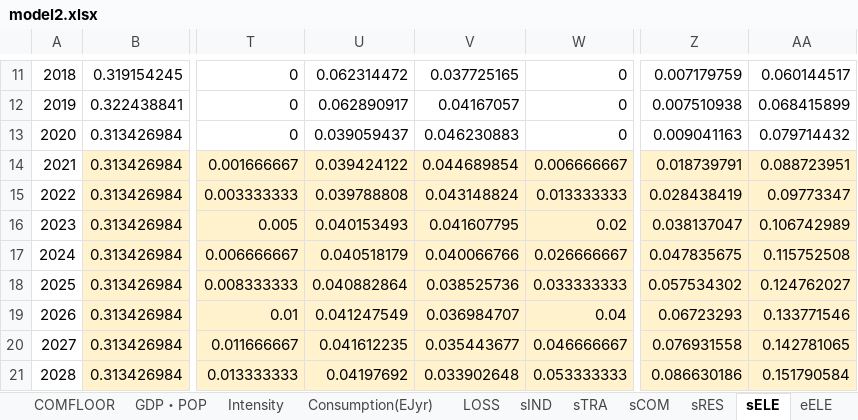
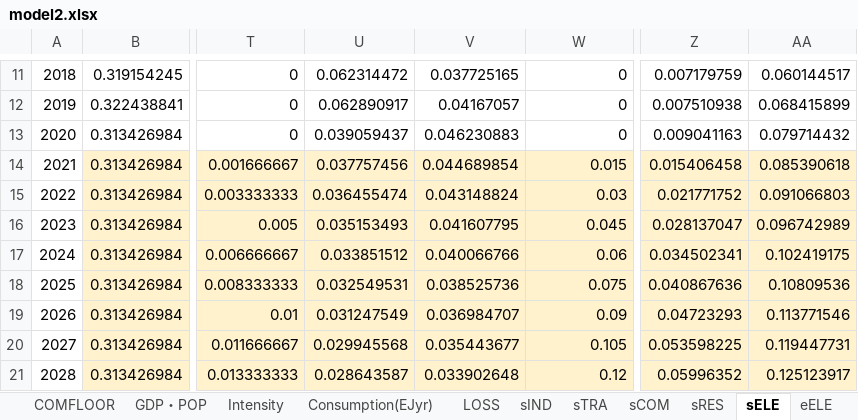
Before and after one commit to MoriShotaro/TA_model, an Excel workbook: xlsx/model2.xlsx, sheet sELE, drawn as a sheet; only a part is shown, gaps mark what is left out; values as stored, in another font and other column widths than the file's, no borders; the diff covers the shown part only; the diff names each change by its address in the sheet, - before the commit and + after, or states it on an @@ line.

```diff
--- a/xlsx/model2.xlsx (sheet sELE)
+++ b/xlsx/model2.xlsx (sheet sELE)
-U14: 0.039424122
+U14: 0.037757456
-W14: 0.006666667
+W14: 0.015
-Z14: 0.018739791
+Z14: 0.015406458
-AA14: 0.088723951
+AA14: 0.085390618
-U15: 0.039788808
+U15: 0.036455474
-W15: 0.013333333
+W15: 0.03
-Z15: 0.028438419
+Z15: 0.021771752
-AA15: 0.09773347
+AA15: 0.091066803
-U16: 0.040153493
+U16: 0.035153493
-W16: 0.02
+W16: 0.045
-Z16: 0.038137047
+Z16: 0.028137047
-AA16: 0.106742989
+AA16: 0.096742989
-U17: 0.040518179
+U17: 0.033851512
-W17: 0.026666667
+W17: 0.06
-Z17: 0.047835675
+Z17: 0.034502341
-AA17: 0.115752508
+AA17: 0.102419175
-U18: 0.040882864
+U18: 0.032549531
-W18: 0.033333333
+W18: 0.075
-Z18: 0.057534302
+Z18: 0.040867636
-AA18: 0.124762027
+AA18: 0.10809536
-U19: 0.041247549
+U19: 0.031247549
-W19: 0.04
+W19: 0.09
-Z19: 0.06723293
+Z19: 0.04723293
-AA19: 0.133771546
+AA19: 0.113771546
-U20: 0.041612235
+U20: 0.029945568
-W20: 0.046666667
+W20: 0.105
-Z20: 0.076931558
+Z20: 0.053598225
-AA20: 0.142781065
+AA20: 0.119447731
-U21: 0.04197692
+U21: 0.028643587
-W21: 0.053333333
+W21: 0.12
-Z21: 0.086630186
+Z21: 0.05996352
-AA21: 0.151790584
+AA21: 0.125123917
```
Also changed, not shown: 92 edited cells elsewhere in this sheet, sheet 部門別CO2排出量, sheet sRES, sheet sIND, sheet sTRA, sheet グラフ作成用, sheet 一次エネルギー供給, 7 more sheets, charts or pictures, 1 other file.
